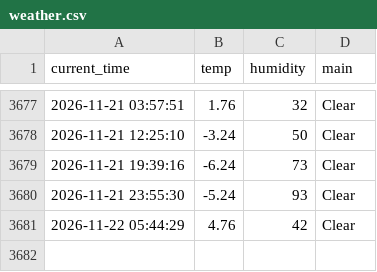
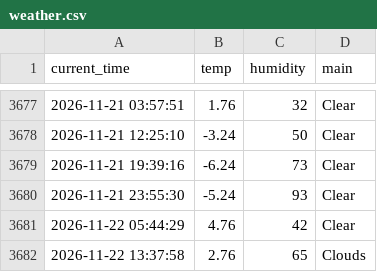
Before and after one commit to 0307102bj41-afk/weather_5m, a CSV file: weather.csv, drawn as a sheet; only a part is shown, gaps mark what is left out.

```diff
--- a/weather.csv
+++ b/weather.csv
@@ -3681 +3681,2 @@ current_time,temp,humidity,main
 2026-11-22 05:44:29,4.76,42,Clear
+2026-11-22 13:37:58,2.76,65,Clouds
```
